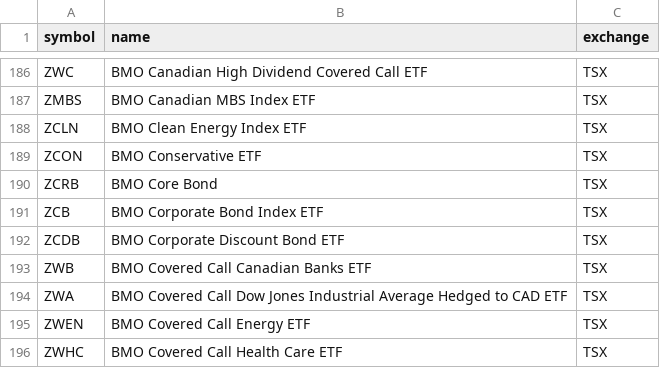
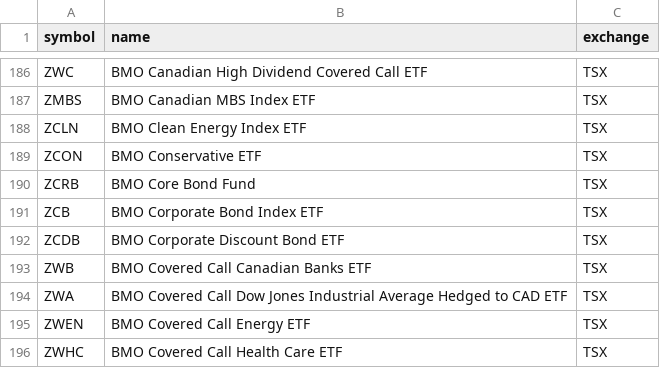
Before and after one commit to Cperkin/CanadianStats, a CSV file: data/sources/tsx-listed.csv, drawn as a sheet; only a part is shown, gaps mark what is left out.

```diff
--- a/data/sources/tsx-listed.csv
+++ b/data/sources/tsx-listed.csv
@@ -189,3 +189,3 @@ ZCLN,BMO Clean Energy Index ETF,TSX
 ZCON,BMO Conservative ETF,TSX
-ZCRB,BMO Core Bond,TSX
+ZCRB,BMO Core Bond Fund,TSX
 ZCB,BMO Corporate Bond Index ETF,TSX
```
Also changed, not shown: 7 other files.
